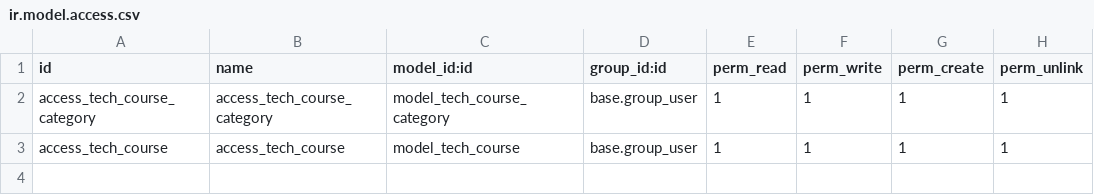
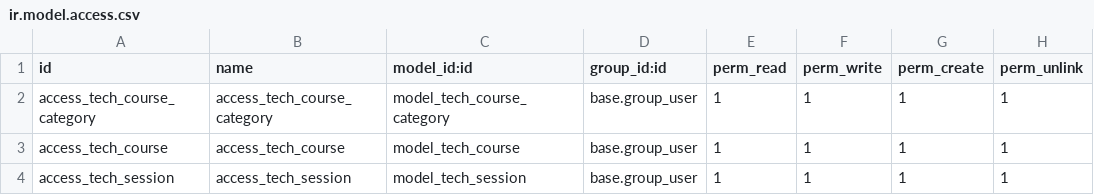
Before and after one commit to abuabdirohman4/odoo-13-technical-training, a CSV file: extra-addons/technical_academy/security/ir.model.access.csv, drawn as a sheet; the diff names each change by its address in the sheet, - before the commit and + after, or states it on an @@ line.

Commit message:
day 3 : session model & view

```diff
--- a/extra-addons/technical_academy/security/ir.model.access.csv
+++ b/extra-addons/technical_academy/security/ir.model.access.csv
+row 4: access_tech_session | access_tech_session | model_tech_session | base.group_user | 1 | 1 | 1 | 1
```
Also changed, not shown: 4 other files.
